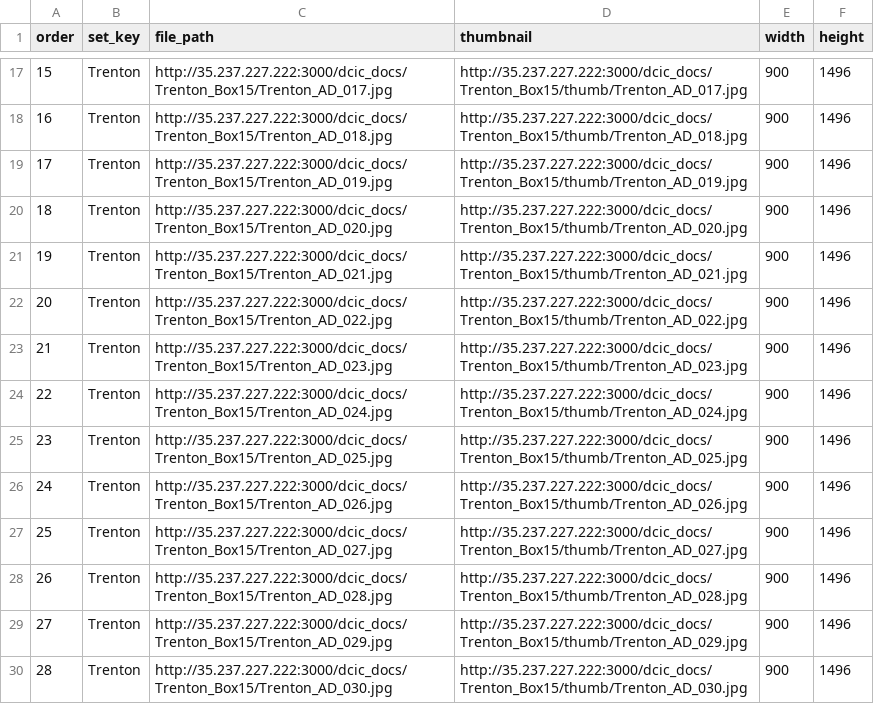
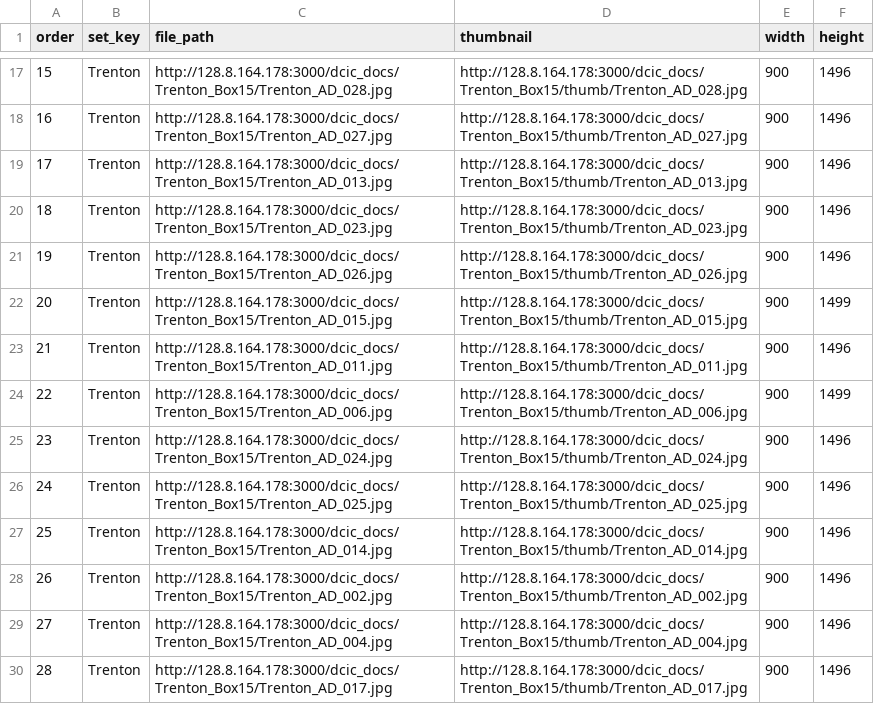
Before and after one commit to AI-Collaboratory/Scribe, a CSV file: html/project/trenton/subjects/group_Trenton.csv, drawn as a sheet; only a part is shown, gaps mark what is left out; the diff covers the shown part only.

```diff
--- a/html/project/trenton/subjects/group_Trenton.csv
+++ b/html/project/trenton/subjects/group_Trenton.csv
@@ -17,14 +17,14 @@ order,set_key,file_path,thumbnail,width,height
-15,Trenton,http://35.237.227.222:3000/dcic_docs/Trenton_Box15/Trenton_AD_017.jpg,http://35.237.227.222:3000/dcic_docs/Trenton_Box15/thumb/Trenton_AD_017.jpg,900,1496
-16,Trenton,http://35.237.227.222:3000/dcic_docs/Trenton_Box15/Trenton_AD_018.jpg,http://35.237.227.222:3000/dcic_docs/Trenton_Box15/thumb/Trenton_AD_018.jpg,900,1496
-17,Trenton,http://35.237.227.222:3000/dcic_docs/Trenton_Box15/Trenton_AD_019.jpg,http://35.237.227.222:3000/dcic_docs/Trenton_Box15/thumb/Trenton_AD_019.jpg,900,1496
-18,Trenton,http://35.237.227.222:3000/dcic_docs/Trenton_Box15/Trenton_AD_020.jpg,http://35.237.227.222:3000/dcic_docs/Trenton_Box15/thumb/Trenton_AD_020.jpg,900,1496
-19,Trenton,http://35.237.227.222:3000/dcic_docs/Trenton_Box15/Trenton_AD_021.jpg,http://35.237.227.222:3000/dcic_docs/Trenton_Box15/thumb/Trenton_AD_021.jpg,900,1496
-20,Trenton,http://35.237.227.222:3000/dcic_docs/Trenton_Box15/Trenton_AD_022.jpg,http://35.237.227.222:3000/dcic_docs/Trenton_Box15/thumb/Trenton_AD_022.jpg,900,1496
-21,Trenton,http://35.237.227.222:3000/dcic_docs/Trenton_Box15/Trenton_AD_023.jpg,http://35.237.227.222:3000/dcic_docs/Trenton_Box15/thumb/Trenton_AD_023.jpg,900,1496
-22,Trenton,http://35.237.227.222:3000/dcic_docs/Trenton_Box15/Trenton_AD_024.jpg,http://35.237.227.222:3000/dcic_docs/Trenton_Box15/thumb/Trenton_AD_024.jpg,900,1496
-23,Trenton,http://35.237.227.222:3000/dcic_docs/Trenton_Box15/Trenton_AD_025.jpg,http://35.237.227.222:3000/dcic_docs/Trenton_Box15/thumb/Trenton_AD_025.jpg,900,1496
-24,Trenton,http://35.237.227.222:3000/dcic_docs/Trenton_Box15/Trenton_AD_026.jpg,http://35.237.227.222:3000/dcic_docs/Trenton_Box15/thumb/Trenton_AD_026.jpg,900,1496
-25,Trenton,http://35.237.227.222:3000/dcic_docs/Trenton_Box15/Trenton_AD_027.jpg,http://35.237.227.222:3000/dcic_docs/Trenton_Box15/thumb/Trenton_AD_027.jpg,900,1496
-26,Trenton,http://35.237.227.222:3000/dcic_docs/Trenton_Box15/Trenton_AD_028.jpg,http://35.237.227.222:3000/dcic_docs/Trenton_Box15/thumb/Trenton_AD_028.jpg,900,1496
-27,Trenton,http://35.237.227.222:3000/dcic_docs/Trenton_Box15/Trenton_AD_029.jpg,http://35.237.227.222:3000/dcic_docs/Trenton_Box15/thumb/Trenton_AD_029.jpg,900,1496
-28,Trenton,http://35.237.227.222:3000/dcic_docs/Trenton_Box15/Trenton_AD_030.jpg,http://35.237.227.222:3000/dcic_docs/Trenton_Box15/thumb/Trenton_AD_030.jpg,900,1496
+15,Trenton,http://128.8.164.178:3000/dcic_docs/Trenton_Box15/Trenton_AD_028.jpg,http://128.8.164.178:3000/dcic_docs/Trenton_Box15/thumb/Trenton_AD_028.jpg,900,1496
+16,Trenton,http://128.8.164.178:3000/dcic_docs/Trenton_Box15/Trenton_AD_027.jpg,http://128.8.164.178:3000/dcic_docs/Trenton_Box15/thumb/Trenton_AD_027.jpg,900,1496
+17,Trenton,http://128.8.164.178:3000/dcic_docs/Trenton_Box15/Trenton_AD_013.jpg,http://128.8.164.178:3000/dcic_docs/Trenton_Box15/thumb/Trenton_AD_013.jpg,900,1496
+18,Trenton,http://128.8.164.178:3000/dcic_docs/Trenton_Box15/Trenton_AD_023.jpg,http://128.8.164.178:3000/dcic_docs/Trenton_Box15/thumb/Trenton_AD_023.jpg,900,1496
+19,Trenton,http://128.8.164.178:3000/dcic_docs/Trenton_Box15/Trenton_AD_026.jpg,http://128.8.164.178:3000/dcic_docs/Trenton_Box15/thumb/Trenton_AD_026.jpg,900,1496
+20,Trenton,http://128.8.164.178:3000/dcic_docs/Trenton_Box15/Trenton_AD_015.jpg,http://128.8.164.178:3000/dcic_docs/Trenton_Box15/thumb/Trenton_AD_015.jpg,900,1499
+21,Trenton,http://128.8.164.178:3000/dcic_docs/Trenton_Box15/Trenton_AD_011.jpg,http://128.8.164.178:3000/dcic_docs/Trenton_Box15/thumb/Trenton_AD_011.jpg,900,1496
+22,Trenton,http://128.8.164.178:3000/dcic_docs/Trenton_Box15/Trenton_AD_006.jpg,http://128.8.164.178:3000/dcic_docs/Trenton_Box15/thumb/Trenton_AD_006.jpg,900,1499
+23,Trenton,http://128.8.164.178:3000/dcic_docs/Trenton_Box15/Trenton_AD_024.jpg,http://128.8.164.178:3000/dcic_docs/Trenton_Box15/thumb/Trenton_AD_024.jpg,900,1496
+24,Trenton,http://128.8.164.178:3000/dcic_docs/Trenton_Box15/Trenton_AD_025.jpg,http://128.8.164.178:3000/dcic_docs/Trenton_Box15/thumb/Trenton_AD_025.jpg,900,1496
+25,Trenton,http://128.8.164.178:3000/dcic_docs/Trenton_Box15/Trenton_AD_014.jpg,http://128.8.164.178:3000/dcic_docs/Trenton_Box15/thumb/Trenton_AD_014.jpg,900,1496
+26,Trenton,http://128.8.164.178:3000/dcic_docs/Trenton_Box15/Trenton_AD_002.jpg,http://128.8.164.178:3000/dcic_docs/Trenton_Box15/thumb/Trenton_AD_002.jpg,900,1496
+27,Trenton,http://128.8.164.178:3000/dcic_docs/Trenton_Box15/Trenton_AD_004.jpg,http://128.8.164.178:3000/dcic_docs/Trenton_Box15/thumb/Trenton_AD_004.jpg,900,1496
+28,Trenton,http://128.8.164.178:3000/dcic_docs/Trenton_Box15/Trenton_AD_017.jpg,http://128.8.164.178:3000/dcic_docs/Trenton_Box15/thumb/Trenton_AD_017.jpg,900,1496
```
Also changed, not shown: 32 edited cells elsewhere in this file, html/project/trenton/marks.csv, html/project/trenton/subjects/groups.csv, 3 other files.
